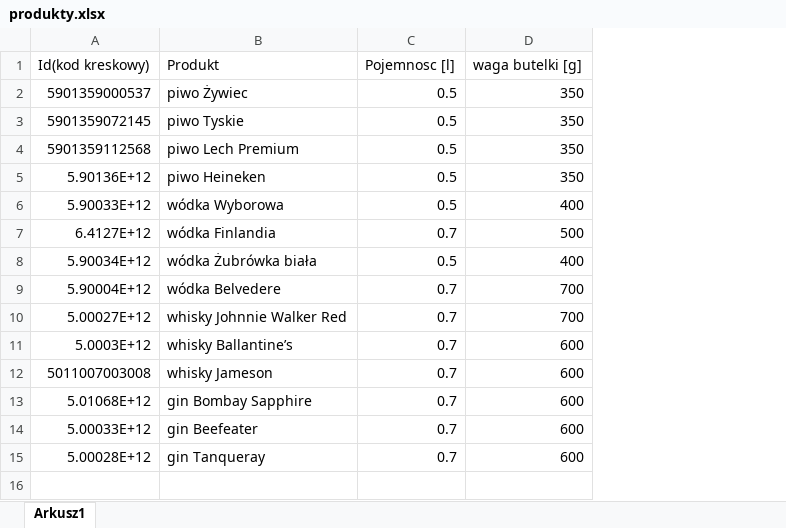
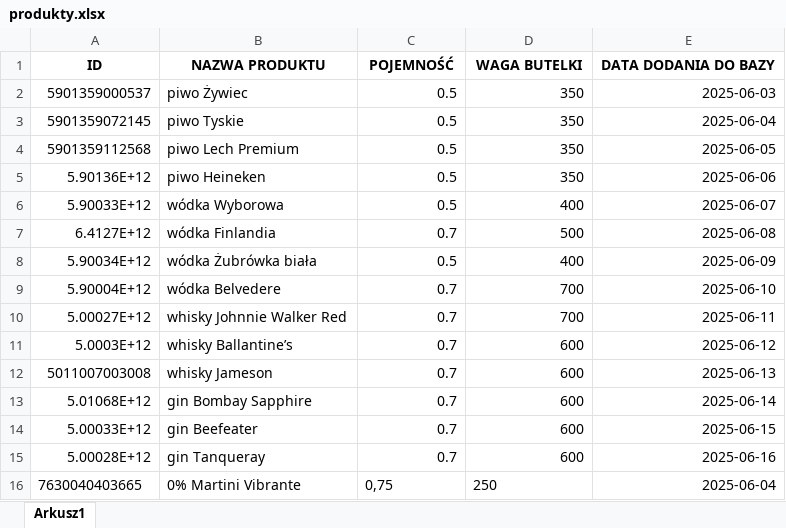
Before and after one commit to KIaudyna/Projekt-skaner-, an Excel workbook: gui/produkty.xlsx, sheet Arkusz1, drawn as a sheet; values as stored, in another font and other column widths than the file's, no borders; removed rows and columns are numbered as before the commit, all else as after; the diff names each change by its address in the sheet, - before the commit and + after, or states it on an @@ line.

```diff
--- a/gui/produkty.xlsx (sheet Arkusz1)
+++ b/gui/produkty.xlsx (sheet Arkusz1)
+column E, rows 2-15: 2025-06-03 | 2025-06-04 | 2025-06-05 | 2025-06-06 | 2025-06-07 | 2025-06-08 | 2025-06-09 | 2025-06-10 | 2025-06-11 | 2025-06-12 | 2025-06-13 | 2025-06-14 | 2025-06-15 | 2025-06-16
-row 1: Id(kod kreskowy) | Produkt | Pojemnosc [l] | waga butelki [g]
+row 1: ID | NAZWA PRODUKTU | POJEMNOŚĆ | WAGA BUTELKI | DATA DODANIA DO BAZY
+row 16: 7630040403665 | 0% Martini Vibrante | 0,75 | 250 | 2025-06-04
```
Also changed, not shown: gui/inwentaryzacja.xlsx.
